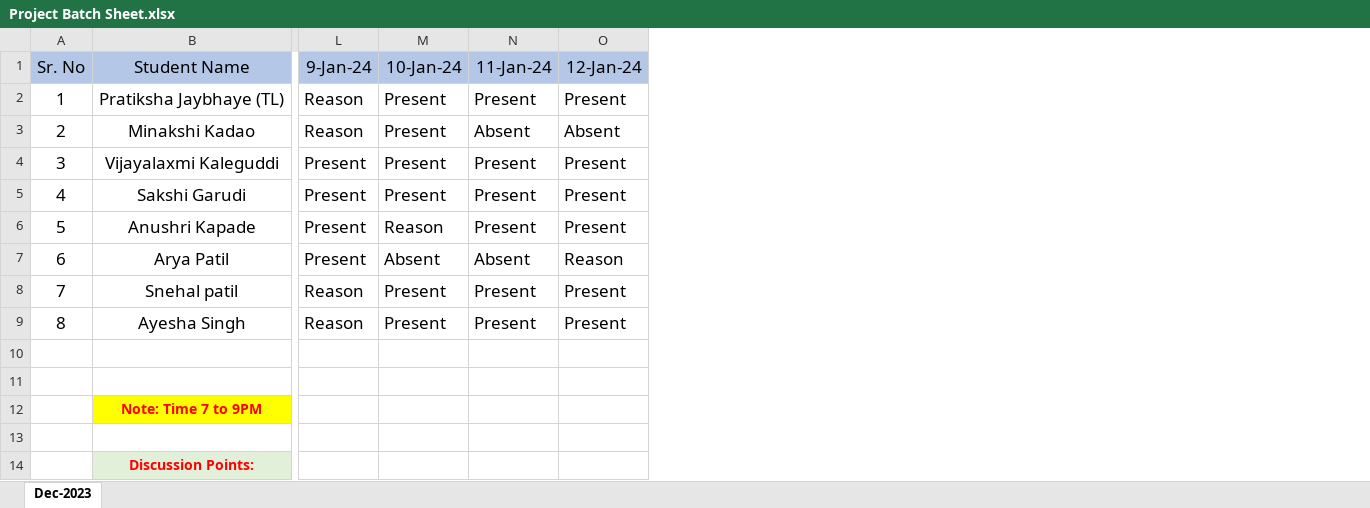
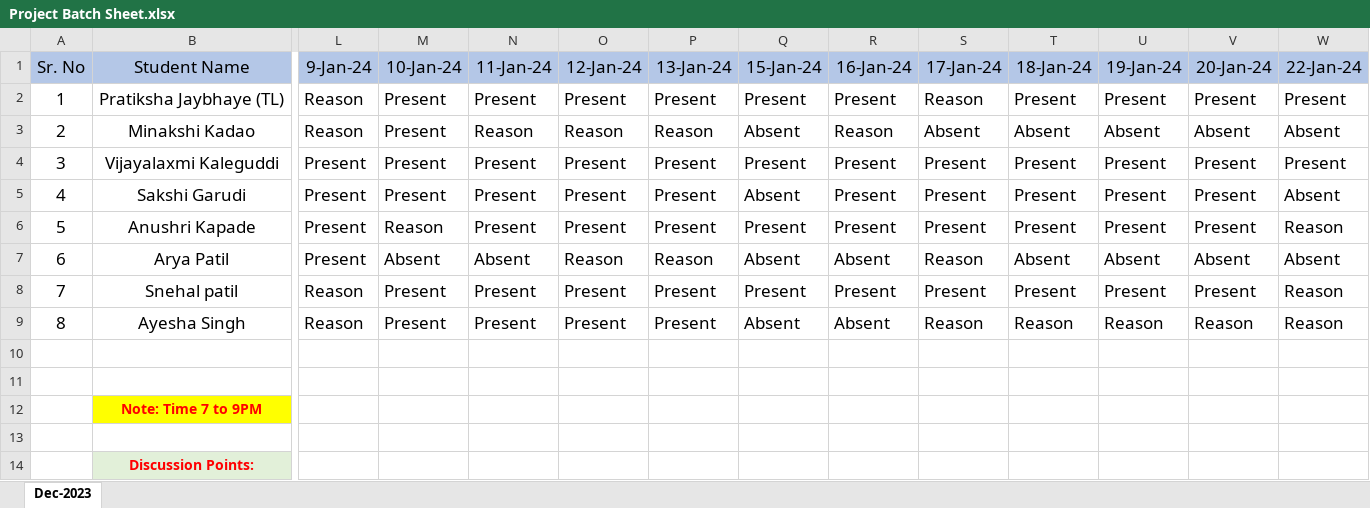
Before and after one commit to pratikshajaybhaye/JavaScript, an Excel workbook: Project batch Sheet/Project Batch Sheet.xlsx, sheet Dec-2023, drawn as a sheet; only a part is shown, gaps mark what is left out; values as stored, in another font and other column widths than the file's, no borders; the diff names each change by its address in the sheet, - before the commit and + after, or states it on an @@ line.

Commit message:
attendance 13 Jan  2024 to 22 Jan 2024
attendance 13 Jan  2024 to 22 Jan 2024

```diff
--- a/Project batch Sheet/Project Batch Sheet.xlsx (sheet Dec-2023)
+++ b/Project batch Sheet/Project Batch Sheet.xlsx (sheet Dec-2023)
+column P (13-Jan-24), rows 2-9: Present | Reason | Present | Present | Present | Reason | Present | Present
+column Q (15-Jan-24), rows 2-9: Present | Absent | Present | Absent | Present | Absent | Present | Absent
+column R (16-Jan-24), rows 2-9: Present | Reason | Present | Present | Present | Absent | Present | Absent
+column S (17-Jan-24), rows 2-9: Reason | Absent | Present | Present | Present | Reason | Present | Reason
+column T (18-Jan-24), rows 2-9: Present | Absent | Present | Present | Present | Absent | Present | Reason
+column U (19-Jan-24), rows 2-9: Present | Absent | Present | Present | Present | Absent | Present | Reason
+column V (20-Jan-24), rows 2-9: Present | Absent | Present | Present | Present | Absent | Present | Reason
+column W (22-Jan-24), rows 2-9: Present | Absent | Present | Absent | Reason | Absent | Reason | Reason
-N3 (11-Jan-24): Absent
+N3 (11-Jan-24): Reason
-O3 (12-Jan-24): Absent
+O3 (12-Jan-24): Reason
```
